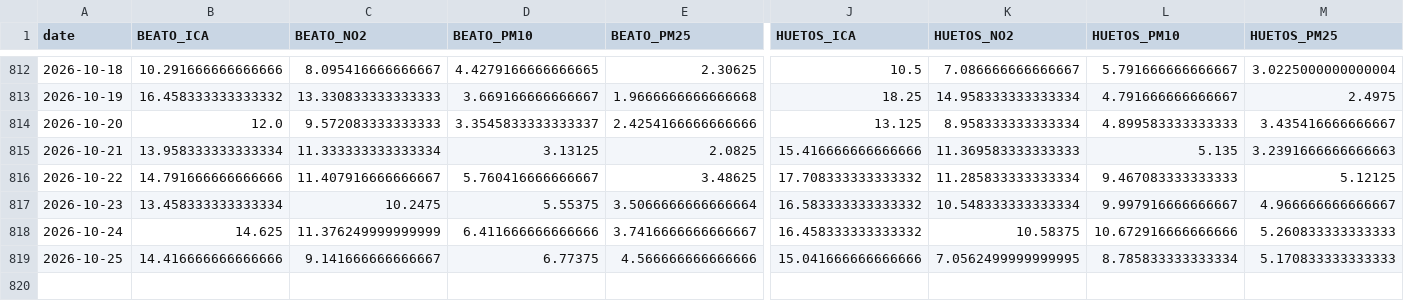
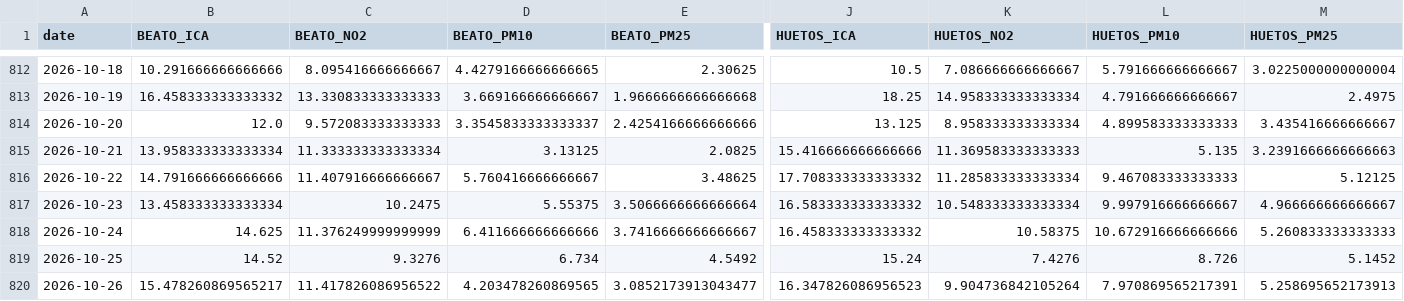
Before and after one commit to eortas/Gasteiz_air_quality, a CSV file: data/processed/station_daily.csv, drawn as a sheet; only a part is shown, gaps mark what is left out; rows hold the shown columns only; the diff covers the shown part only; the diff names each change by its address in the sheet, - before the commit and + after, or states it on an @@ line.

```diff
--- a/data/processed/station_daily.csv
+++ b/data/processed/station_daily.csv
-B819 (BEATO_ICA): 14.416666666666666
+B819 (BEATO_ICA): 14.52
-C819 (BEATO_NO2): 9.141666666666667
+C819 (BEATO_NO2): 9.3276
-D819 (BEATO_PM10): 6.77375
+D819 (BEATO_PM10): 6.734
-E819 (BEATO_PM25): 4.566666666666666
+E819 (BEATO_PM25): 4.5492
-J819 (HUETOS_ICA): 15.041666666666666
+J819 (HUETOS_ICA): 15.24
-K819 (HUETOS_NO2): 7.0562499999999995
+K819 (HUETOS_NO2): 7.4276
-L819 (HUETOS_PM10): 8.785833333333334
+L819 (HUETOS_PM10): 8.726
-M819 (HUETOS_PM25): 5.170833333333333
+M819 (HUETOS_PM25): 5.1452
+row 820: 2026-10-26 | 15.478260869565217 | 11.417826086956522 | 4.203478260869565 | 3.0852173913043477 | 16.347826086956523 | 9.904736842105264 | 7.970869565217391 | 5.258695652173913
```
Also changed, not shown: 8 edited cells elsewhere in this file, models/counterfactual_gap_v8.csv, 26 other files.
